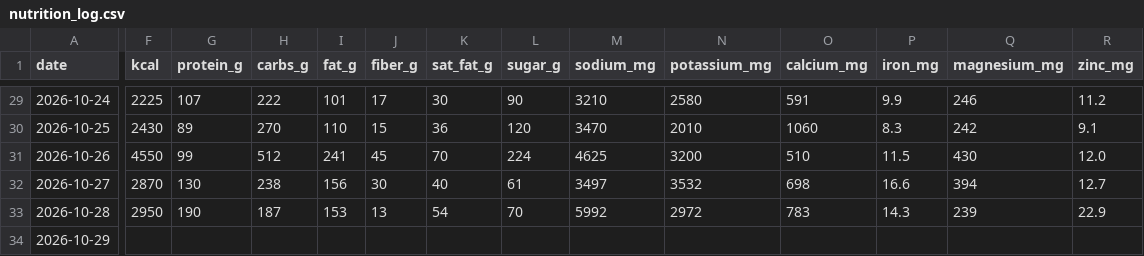
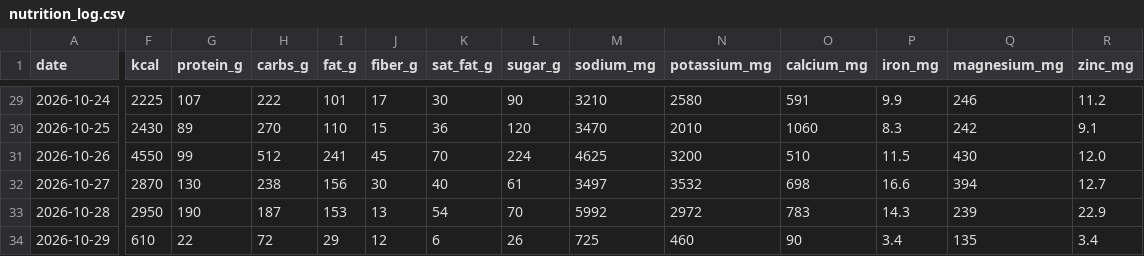
Before and after one commit to bro2jo/leyenda, a CSV file: real/logs/nutrition_log.csv, drawn as a sheet; only a part is shown, gaps mark what is left out; the diff covers the shown part only; the diff names each change by its address in the sheet, - before the commit and + after, or states it on an @@ line.

```diff
--- a/real/logs/nutrition_log.csv
+++ b/real/logs/nutrition_log.csv
-F34 (kcal): (empty)
+F34 (kcal): 610
-G34 (protein_g): (empty)
+G34 (protein_g): 22
-H34 (carbs_g): (empty)
+H34 (carbs_g): 72
-I34 (fat_g): (empty)
+I34 (fat_g): 29
-J34 (fiber_g): (empty)
+J34 (fiber_g): 12
-K34 (sat_fat_g): (empty)
+K34 (sat_fat_g): 6
-L34 (sugar_g): (empty)
+L34 (sugar_g): 26
-M34 (sodium_mg): (empty)
+M34 (sodium_mg): 725
-N34 (potassium_mg): (empty)
+N34 (potassium_mg): 460
-O34 (calcium_mg): (empty)
+O34 (calcium_mg): 90
-P34 (iron_mg): (empty)
+P34 (iron_mg): 3.4
-Q34 (magnesium_mg): (empty)
+Q34 (magnesium_mg): 135
-R34 (zinc_mg): (empty)
+R34 (zinc_mg): 3.4
```
Also changed, not shown: 3 edited cells elsewhere in this file, real/logs/food_entries.csv, real/logs/food_library.csv, 2 other files.
